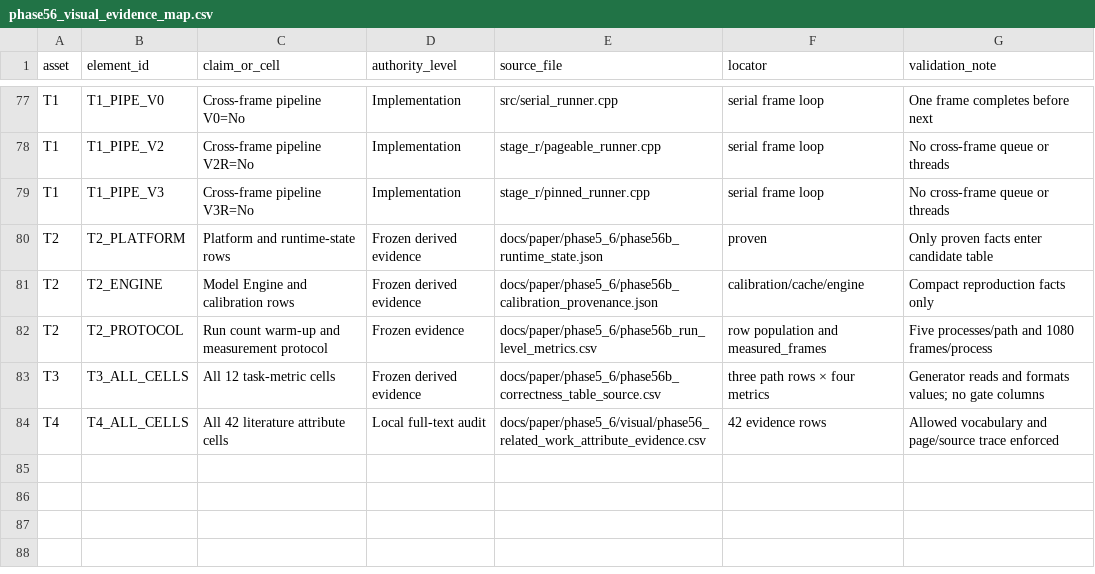
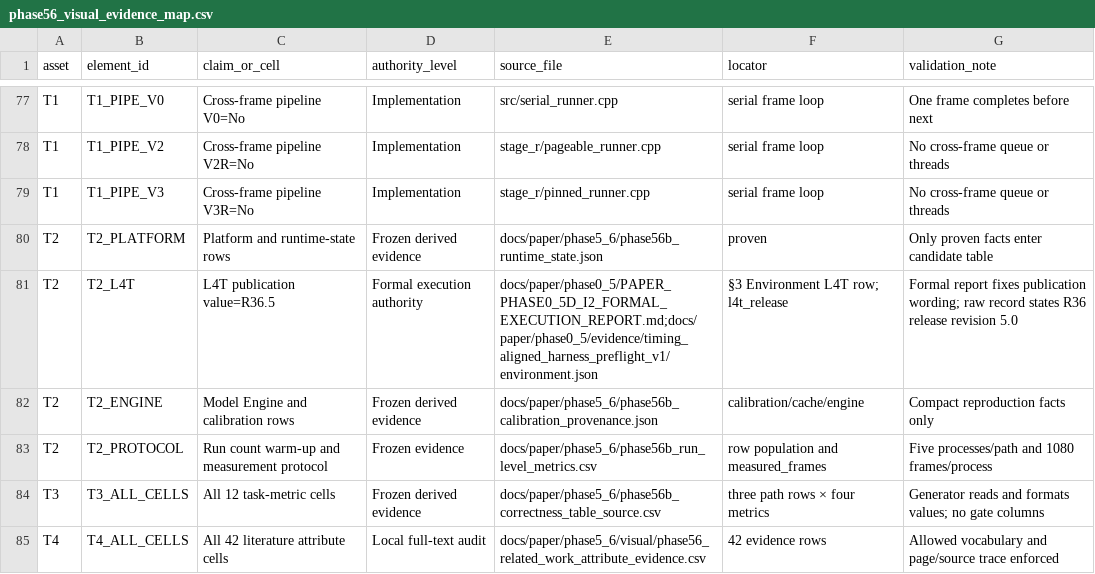
Before and after one commit to inevitablekl/edge-ai-defect, a CSV file: docs/paper/phase5_6/visual/phase56_visual_evidence_map.csv, drawn as a sheet; only a part is shown, gaps mark what is left out; the diff names each change by its address in the sheet, - before the commit and + after, or states it on an @@ line.

Commit message:
paper: correct phase 5.6 table 2 L4T authority

```diff
--- a/docs/paper/phase5_6/visual/phase56_visual_evidence_map.csv
+++ b/docs/paper/phase5_6/visual/phase56_visual_evidence_map.csv
+row 81: T2 | T2_L4T | L4T publication value=R36.5 | Formal execution authority | docs/paper/phase0_5/PAPER_PHASE0_5D_I2_FORMAL_EXECUTION_REPORT.md;docs/paper/phase0_5/evidence/timing_aligned_harness_preflight_v1/environment.json | §3 Environment L4T row; l4t_release | Formal report fixes publication wording; raw record states R36 release revision 5.0
```
Also changed, not shown: 8 other files.
